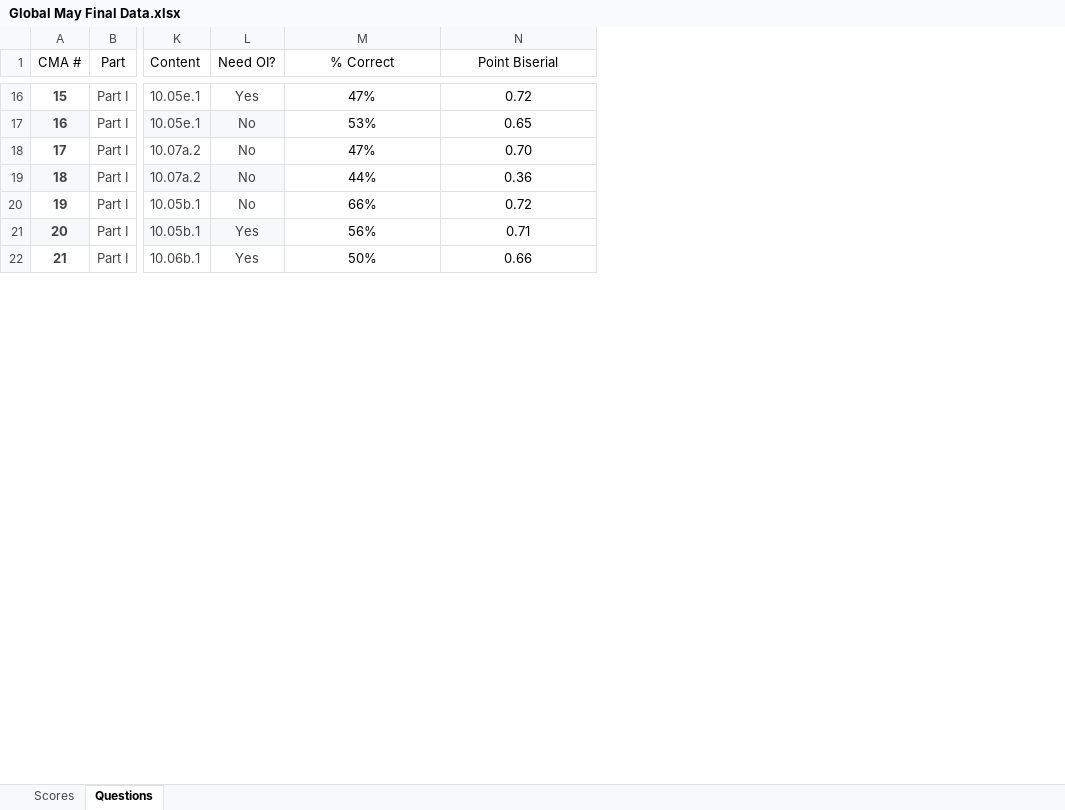
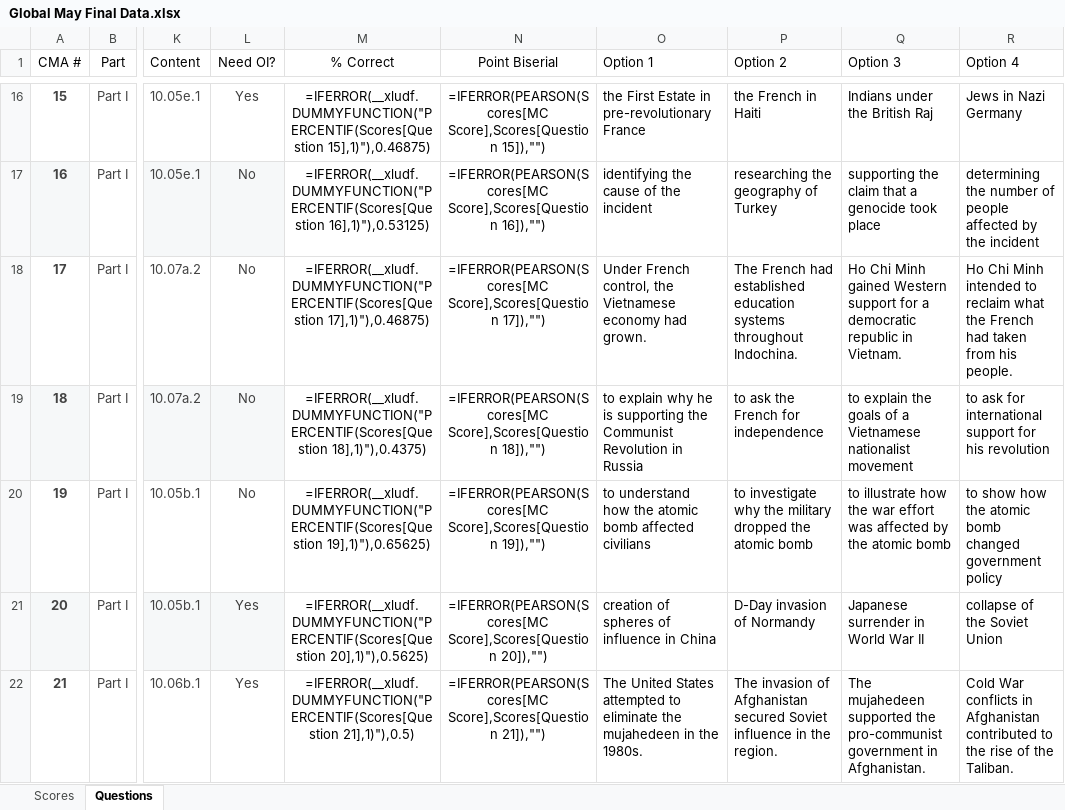
Before and after one commit to coledushin/GWHS, an Excel workbook: Global/May Final/Global May Final Data.xlsx, sheet Questions, drawn as a sheet; only a part is shown, gaps mark what is left out; values as stored, in another font and other column widths than the file's, no borders; formulas without a stored value are shown as written; table styles not drawn; the diff covers the shown part only; the diff names each change by its address in the sheet, - before the commit and + after, or states it on an @@ line.

Commit message:
Added question options for global may final

```diff
--- a/Global/May Final/Global May Final Data.xlsx (sheet Questions)
+++ b/Global/May Final/Global May Final Data.xlsx (sheet Questions)
+column O (Option 1), rows 16-22: the First Estate in pre-revolutionary France | identifying the cause of the incident | Under French control, the Vietnamese economy had grown. | to explain why he is supporting the Communist Revolution in Russia | to understand how the atomic bomb affected civilians | creation of spheres of influence in China | The United States attempted to eliminate the mujahedeen in the 1980s.
+column P (Option 2), rows 16-22: the French in Haiti | researching the geography of Turkey | The French had established education systems throughout Indochina. | to ask the French for independence | to investigate why the military dropped the atomic bomb | D-Day invasion of Normandy | The invasion of Afghanistan secured Soviet influence in the region.
+column Q (Option 3), rows 16-22: Indians under the British Raj | supporting the claim that a genocide took place | Ho Chi Minh gained Western support for a democratic republic in Vietnam. | to explain the goals of a Vietnamese nationalist movement | to illustrate how the war effort was affected by the atomic bomb | Japanese surrender in World War II | The mujahedeen supported the pro-communist government in Afghanistan.
+column R (Option 4), rows 16-22: Jews in Nazi Germany | determining the number of people affected by the incident | Ho Chi Minh intended to reclaim what the French had taken from his people. | to ask for international support for his revolution | to show how the atomic bomb changed government policy | collapse of the Soviet Union | Cold War conflicts in Afghanistan contributed to the rise of the Taliban.
-M16 (% Correct): 47%
+M16 (% Correct): =IFERROR(__xludf.DUMMYFUNCTION("PERCENTIF(Scores[Question 15],1)"),0.46875)
-N16 (Point Biserial): 0.72
+N16 (Point Biserial): =IFERROR(PEARSON(Scores[MC Score],Scores[Question 15]),"")
-M17 (% Correct): 53%
+M17 (% Correct): =IFERROR(__xludf.DUMMYFUNCTION("PERCENTIF(Scores[Question 16],1)"),0.53125)
-N17 (Point Biserial): 0.65
+N17 (Point Biserial): =IFERROR(PEARSON(Scores[MC Score],Scores[Question 16]),"")
-M18 (% Correct): 47%
+M18 (% Correct): =IFERROR(__xludf.DUMMYFUNCTION("PERCENTIF(Scores[Question 17],1)"),0.46875)
-N18 (Point Biserial): 0.70
+N18 (Point Biserial): =IFERROR(PEARSON(Scores[MC Score],Scores[Question 17]),"")
-M19 (% Correct): 44%
+M19 (% Correct): =IFERROR(__xludf.DUMMYFUNCTION("PERCENTIF(Scores[Question 18],1)"),0.4375)
-N19 (Point Biserial): 0.36
+N19 (Point Biserial): =IFERROR(PEARSON(Scores[MC Score],Scores[Question 18]),"")
-M20 (% Correct): 66%
+M20 (% Correct): =IFERROR(__xludf.DUMMYFUNCTION("PERCENTIF(Scores[Question 19],1)"),0.65625)
-N20 (Point Biserial): 0.72
+N20 (Point Biserial): =IFERROR(PEARSON(Scores[MC Score],Scores[Question 19]),"")
-M21 (% Correct): 56%
+M21 (% Correct): =IFERROR(__xludf.DUMMYFUNCTION("PERCENTIF(Scores[Question 20],1)"),0.5625)
-N21 (Point Biserial): 0.71
+N21 (Point Biserial): =IFERROR(PEARSON(Scores[MC Score],Scores[Question 20]),"")
-M22 (% Correct): 50%
+M22 (% Correct): =IFERROR(__xludf.DUMMYFUNCTION("PERCENTIF(Scores[Question 21],1)"),0.5)
-N22 (Point Biserial): 0.66
+N22 (Point Biserial): =IFERROR(PEARSON(Scores[MC Score],Scores[Question 21]),"")
```
Also changed, not shown: 42 edited cells elsewhere in this sheet, sheet Scores, 1 other file.
